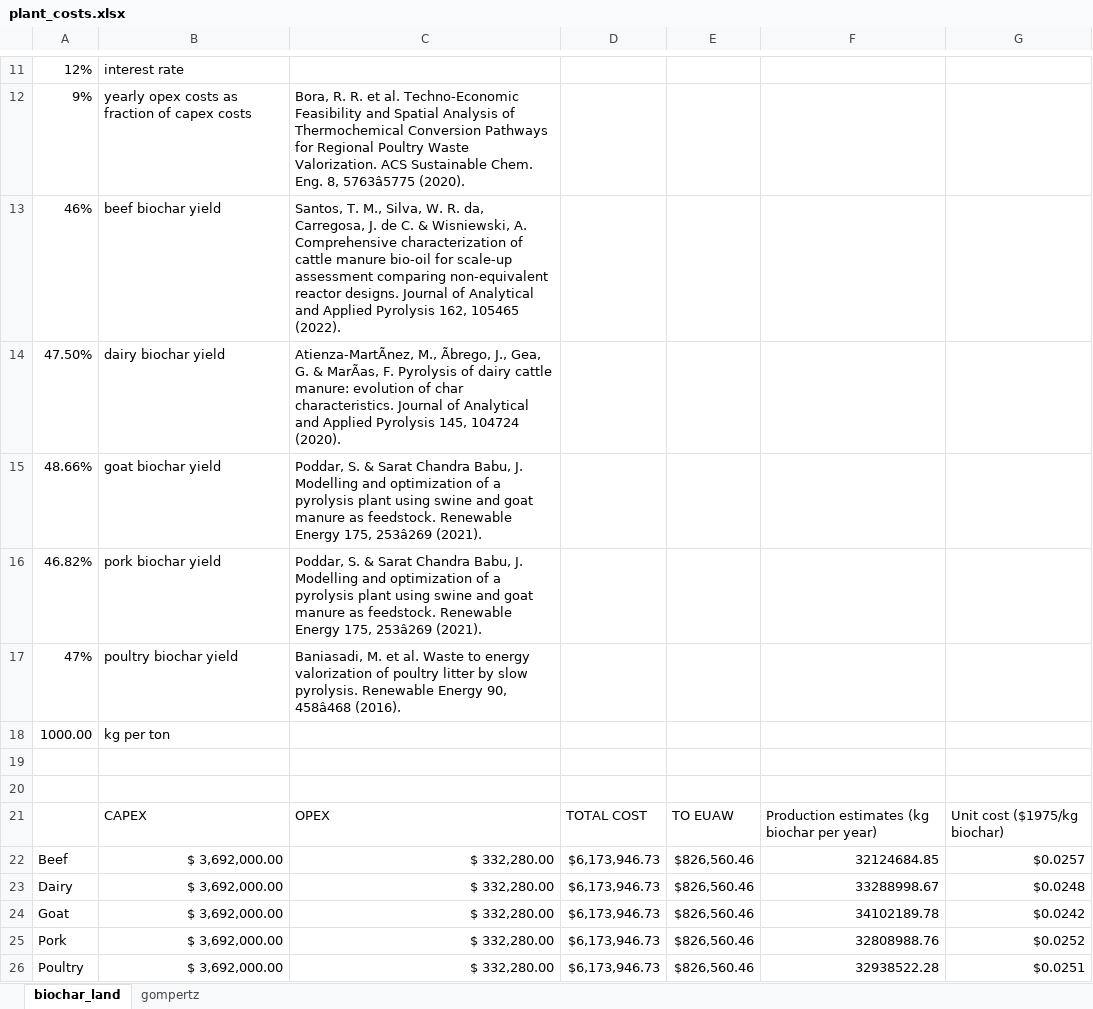
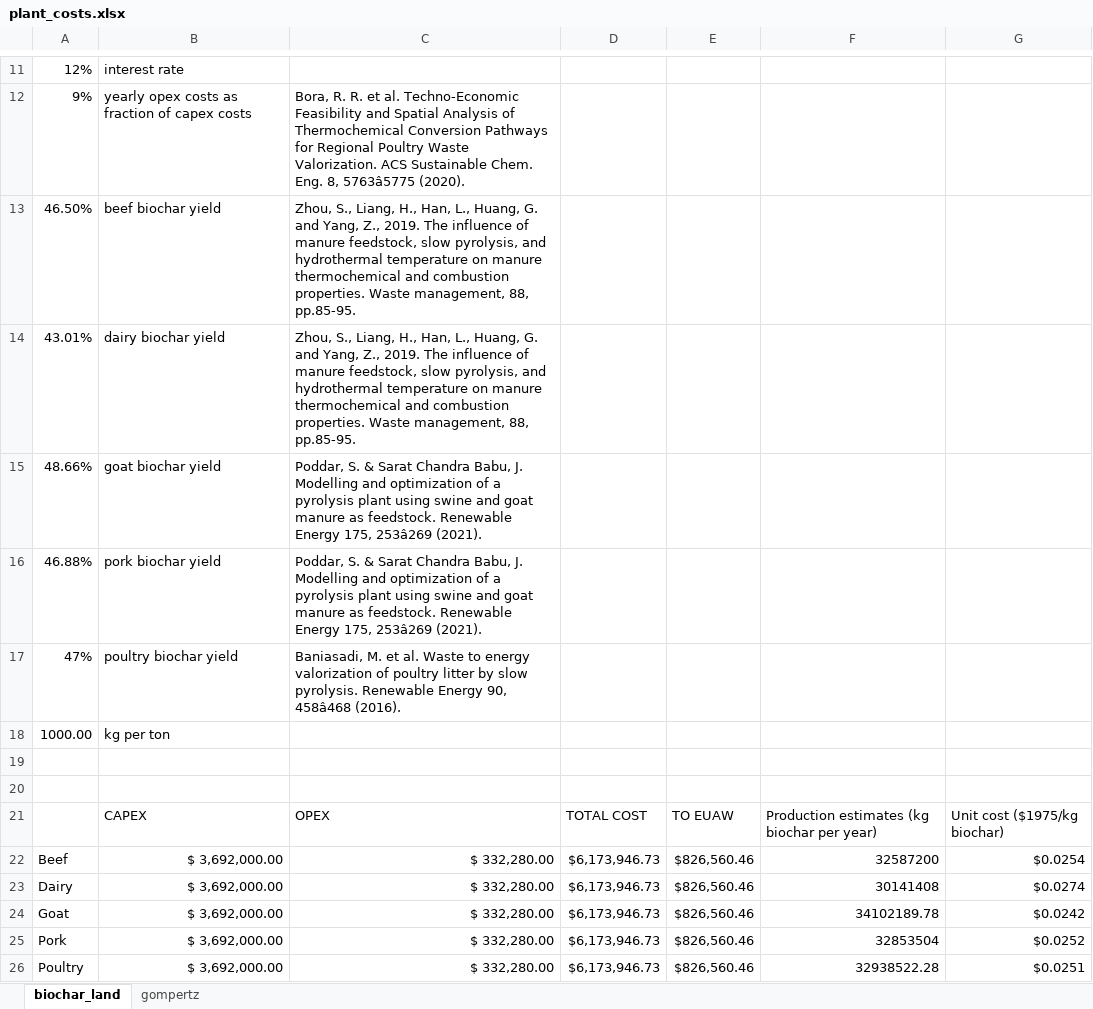
Before and after one commit to PEESEgroup/ManurePyrolysisIAM, an Excel workbook: gcam/input/biochar_land_R/plant_costs.xlsx, sheet biochar_land, drawn as a sheet; only a part is shown, gaps mark what is left out; values as stored, in another font and other column widths than the file's, no borders; removed rows and columns are numbered as before the commit, all else as after; the diff names each change by its address in the sheet, - before the commit and + after, or states it on an @@ line.

```diff
--- a/gcam/input/biochar_land_R/plant_costs.xlsx (sheet biochar_land)
+++ b/gcam/input/biochar_land_R/plant_costs.xlsx (sheet biochar_land)
-row 13: 46% | beef biochar yield | Santos, T. M., Silva, W. R. da, Carregosa, J. de C. & Wisniewski, A. Comprehensive characterization of cattle manure bio-oil for scale-up assessment comparing non-equivalent reactor designs. Journal of Analytical and Applied Pyrolysis 162, 105465 (2022).
-row 14: 47.50% | dairy biochar yield | Atienza-MartÃnez, M., Ãbrego, J., Gea, G. & MarÃas, F. Pyrolysis of dairy cattle manure: evolution of char characteristics. Journal of Analytical and Applied Pyrolysis 145, 104724 (2020).
+row 13: 46.50% | beef biochar yield | Zhou, S., Liang, H., Han, L., Huang, G. and Yang, Z., 2019. The influence of manure feedstock, slow pyrolysis, and hydrothermal temperature on manure thermochemical and combustion properties. Waste management, 88, pp.85-95.
+row 14: 43.01% | dairy biochar yield | Zhou, S., Liang, H., Han, L., Huang, G. and Yang, Z., 2019. The influence of manure feedstock, slow pyrolysis, and hydrothermal temperature on manure thermochemical and combustion properties. Waste management, 88, pp.85-95.
-A16: 46.82%
+A16: 46.88%
-F22: 32124684.85
+F22: 32587200
-G22: $0.0257
+G22: $0.0254
-F23: 33288998.67
+F23: 30141408
-G23: $0.0248
+G23: $0.0274
-F25: 32808988.76
+F25: 32853504
```
Also changed, not shown: gcam/input/biochar_land_R/GCAM_parameters.xlsx, 5 other files.
